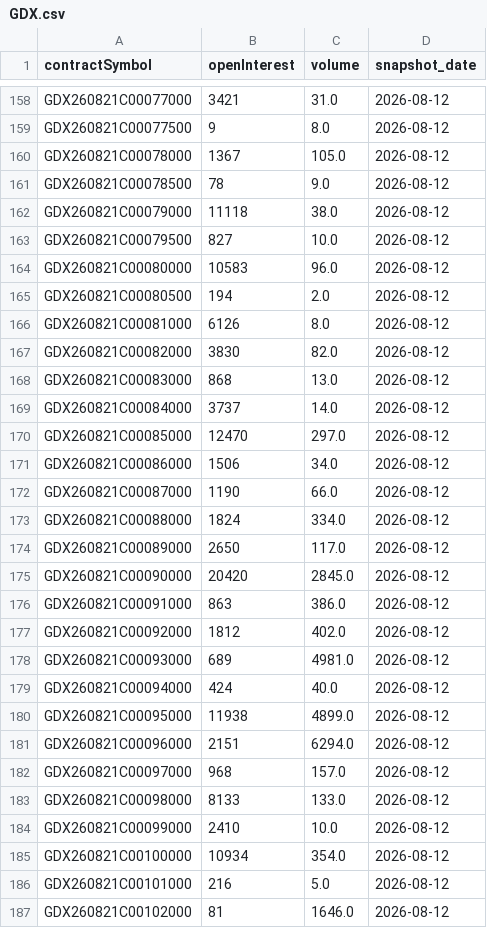
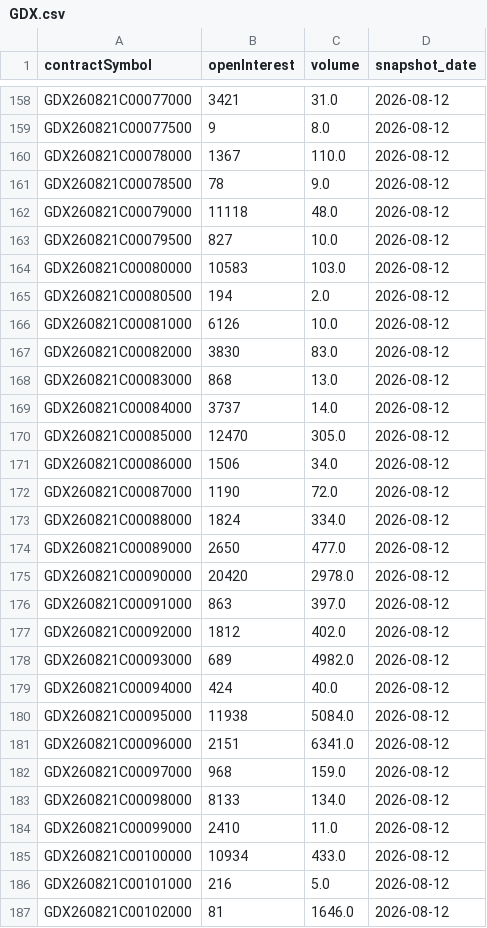
Before and after one commit to KKOO245/OPTION-ALERT, a CSV file: data/history/GDX.csv, drawn as a sheet; only a part is shown, gaps mark what is left out; the diff covers the shown part only.

```diff
--- a/data/history/GDX.csv
+++ b/data/history/GDX.csv
@@ -159,28 +159,28 @@ GDX260821C00077000,3421,31.0,2026-08-12
 GDX260821C00077500,9,8.0,2026-08-12
-GDX260821C00078000,1367,105.0,2026-08-12
+GDX260821C00078000,1367,110.0,2026-08-12
 GDX260821C00078500,78,9.0,2026-08-12
-GDX260821C00079000,11118,38.0,2026-08-12
+GDX260821C00079000,11118,48.0,2026-08-12
 GDX260821C00079500,827,10.0,2026-08-12
-GDX260821C00080000,10583,96.0,2026-08-12
+GDX260821C00080000,10583,103.0,2026-08-12
 GDX260821C00080500,194,2.0,2026-08-12
-GDX260821C00081000,6126,8.0,2026-08-12
-GDX260821C00082000,3830,82.0,2026-08-12
+GDX260821C00081000,6126,10.0,2026-08-12
+GDX260821C00082000,3830,83.0,2026-08-12
 GDX260821C00083000,868,13.0,2026-08-12
 GDX260821C00084000,3737,14.0,2026-08-12
-GDX260821C00085000,12470,297.0,2026-08-12
+GDX260821C00085000,12470,305.0,2026-08-12
 GDX260821C00086000,1506,34.0,2026-08-12
-GDX260821C00087000,1190,66.0,2026-08-12
+GDX260821C00087000,1190,72.0,2026-08-12
 GDX260821C00088000,1824,334.0,2026-08-12
-GDX260821C00089000,2650,117.0,2026-08-12
-GDX260821C00090000,20420,2845.0,2026-08-12
-GDX260821C00091000,863,386.0,2026-08-12
+GDX260821C00089000,2650,477.0,2026-08-12
+GDX260821C00090000,20420,2978.0,2026-08-12
+GDX260821C00091000,863,397.0,2026-08-12
 GDX260821C00092000,1812,402.0,2026-08-12
-GDX260821C00093000,689,4981.0,2026-08-12
+GDX260821C00093000,689,4982.0,2026-08-12
 GDX260821C00094000,424,40.0,2026-08-12
-GDX260821C00095000,11938,4899.0,2026-08-12
-GDX260821C00096000,2151,6294.0,2026-08-12
-GDX260821C00097000,968,157.0,2026-08-12
-GDX260821C00098000,8133,133.0,2026-08-12
-GDX260821C00099000,2410,10.0,2026-08-12
-GDX260821C00100000,10934,354.0,2026-08-12
+GDX260821C00095000,11938,5084.0,2026-08-12
+GDX260821C00096000,2151,6341.0,2026-08-12
+GDX260821C00097000,968,159.0,2026-08-12
+GDX260821C00098000,8133,134.0,2026-08-12
+GDX260821C00099000,2410,11.0,2026-08-12
+GDX260821C00100000,10934,433.0,2026-08-12
 GDX260821C00101000,216,5.0,2026-08-12
```
Also changed, not shown: 115 edited cells elsewhere in this file, data/history/SLV.csv, data/history/SOXX.csv, 1 other file.
